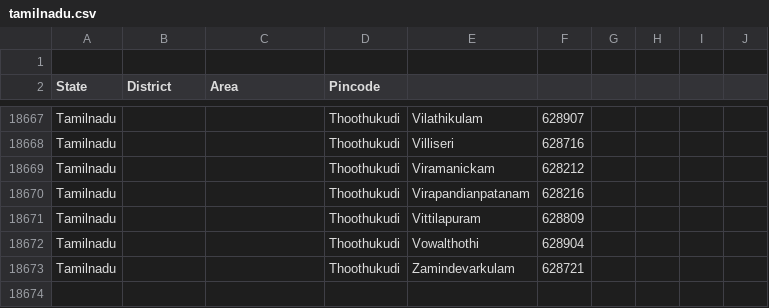
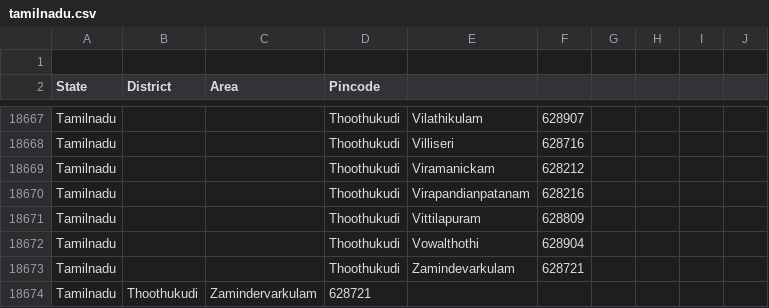
Before and after one commit to vpmglug/districts_details, a CSV file: districts/tamilnadu.csv, drawn as a sheet; only a part is shown, gaps mark what is left out; the diff names each change by its address in the sheet, - before the commit and + after, or states it on an @@ line.

Commit message:
pull request 1 by prasanth

```diff
--- a/districts/tamilnadu.csv
+++ b/districts/tamilnadu.csv
+row 18674: Tamilnadu | Thoothukudi | Zamindervarkulam | 628721
```
